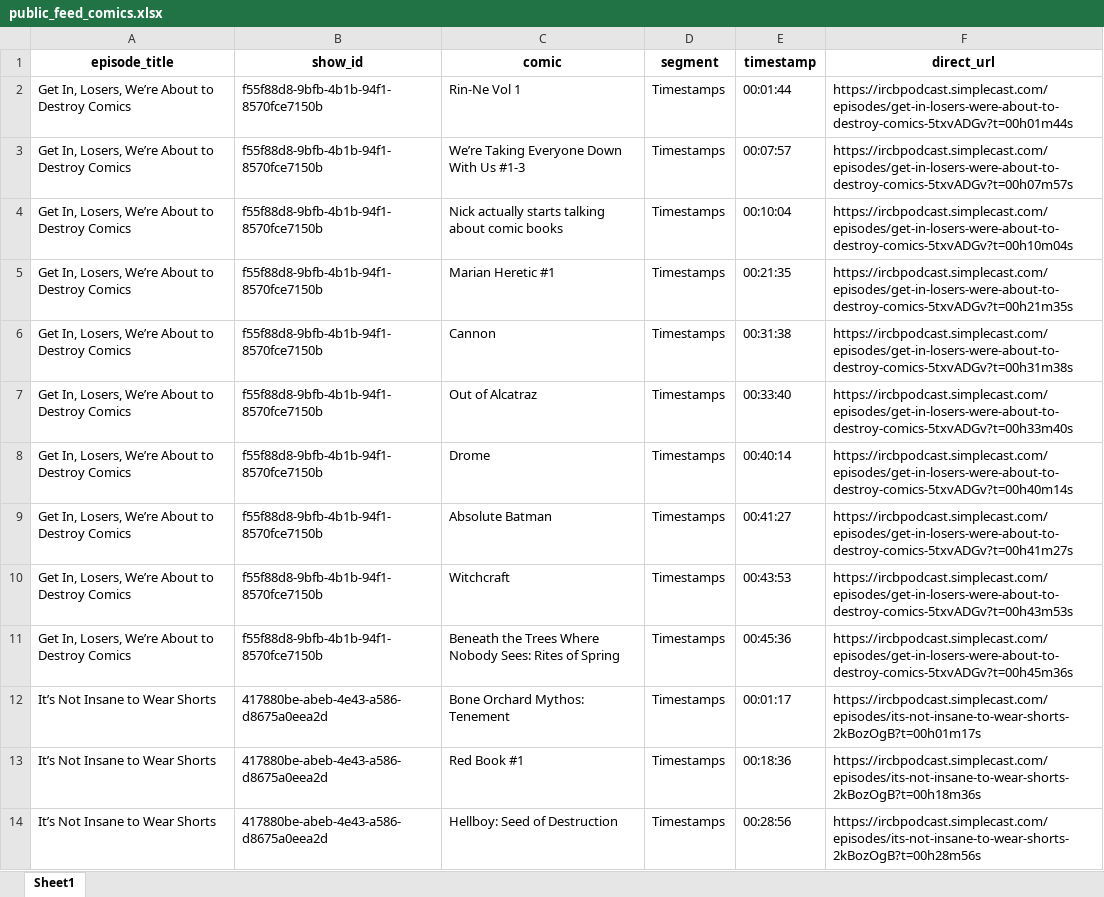
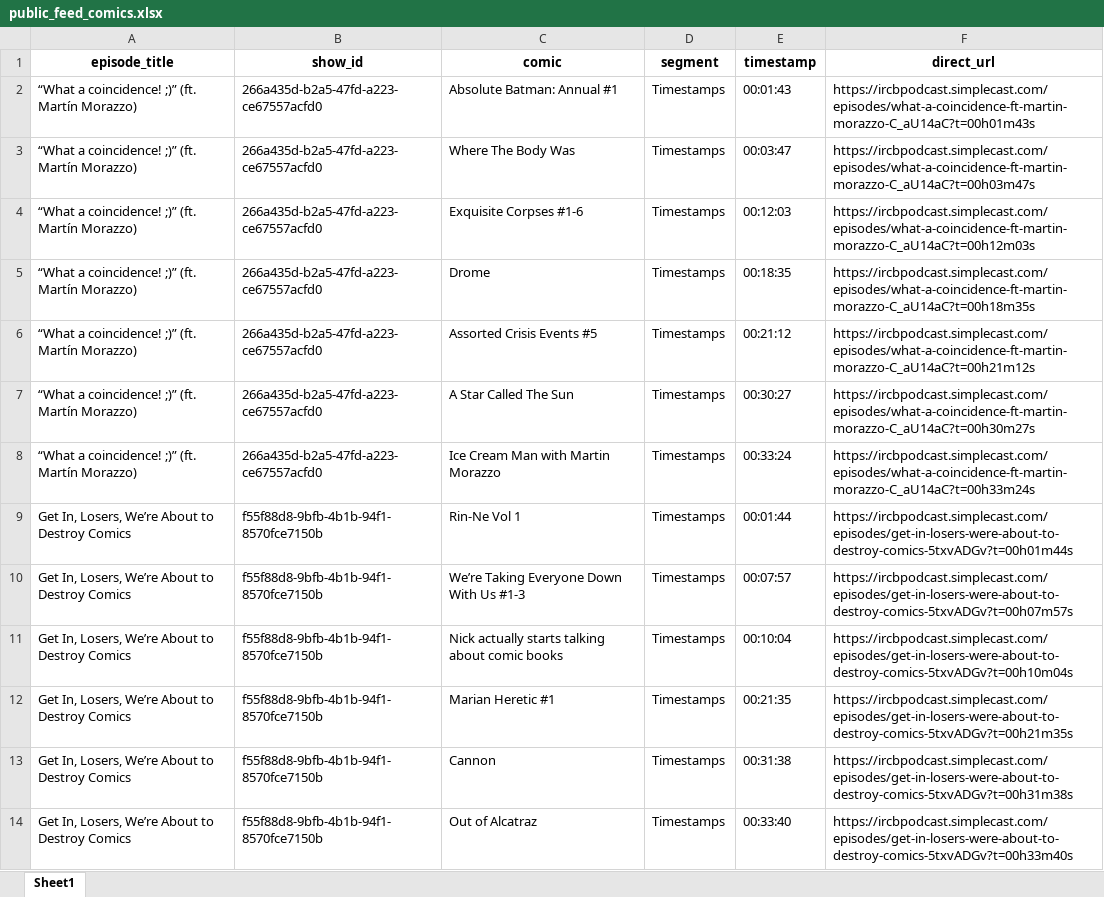
Before and after one commit to sshugars/ircb, an Excel workbook: tables/public_feed_comics.xlsx, sheet Sheet1, drawn as a sheet; only a part is shown; the shorter side is filled out with more unchanged rows; values as stored, in another font and other column widths than the file's, no borders; the diff names each change by its address in the sheet, - before the commit and + after, or states it on an @@ line.

```diff
--- a/tables/public_feed_comics.xlsx (sheet Sheet1)
+++ b/tables/public_feed_comics.xlsx (sheet Sheet1)
+row 2: “What a coincidence! ;)” (ft. Martín Morazzo) | 266a435d-b2a5-47fd-a223-ce67557acfd0 | Absolute Batman: Annual #1 | Timestamps | 00:01:43 | https://ircbpodcast.simplecast.com/episodes/what-a-coincidence-ft-martin-morazzo-C_aU14aC?t=00h01m43s
+row 3: “What a coincidence! ;)” (ft. Martín Morazzo) | 266a435d-b2a5-47fd-a223-ce67557acfd0 | Where The Body Was | Timestamps | 00:03:47 | https://ircbpodcast.simplecast.com/episodes/what-a-coincidence-ft-martin-morazzo-C_aU14aC?t=00h03m47s
+row 4: “What a coincidence! ;)” (ft. Martín Morazzo) | 266a435d-b2a5-47fd-a223-ce67557acfd0 | Exquisite Corpses #1-6 | Timestamps | 00:12:03 | https://ircbpodcast.simplecast.com/episodes/what-a-coincidence-ft-martin-morazzo-C_aU14aC?t=00h12m03s
+row 5: “What a coincidence! ;)” (ft. Martín Morazzo) | 266a435d-b2a5-47fd-a223-ce67557acfd0 | Drome | Timestamps | 00:18:35 | https://ircbpodcast.simplecast.com/episodes/what-a-coincidence-ft-martin-morazzo-C_aU14aC?t=00h18m35s
+row 6: “What a coincidence! ;)” (ft. Martín Morazzo) | 266a435d-b2a5-47fd-a223-ce67557acfd0 | Assorted Crisis Events #5 | Timestamps | 00:21:12 | https://ircbpodcast.simplecast.com/episodes/what-a-coincidence-ft-martin-morazzo-C_aU14aC?t=00h21m12s
+row 7: “What a coincidence! ;)” (ft. Martín Morazzo) | 266a435d-b2a5-47fd-a223-ce67557acfd0 | A Star Called The Sun | Timestamps | 00:30:27 | https://ircbpodcast.simplecast.com/episodes/what-a-coincidence-ft-martin-morazzo-C_aU14aC?t=00h30m27s
+row 8: “What a coincidence! ;)” (ft. Martín Morazzo) | 266a435d-b2a5-47fd-a223-ce67557acfd0 | Ice Cream Man with Martin Morazzo | Timestamps | 00:33:24 | https://ircbpodcast.simplecast.com/episodes/what-a-coincidence-ft-martin-morazzo-C_aU14aC?t=00h33m24s
```
Also changed, not shown: tables/public_feed_episodes.xlsx, 1 other file.
